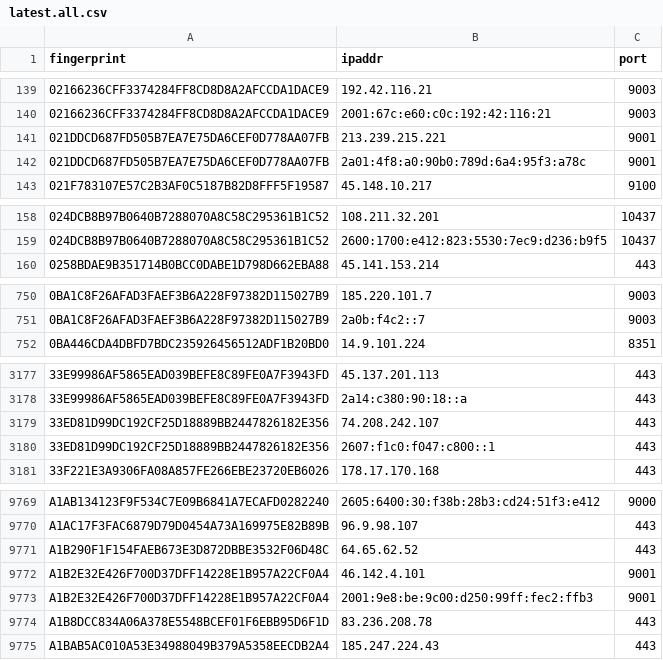
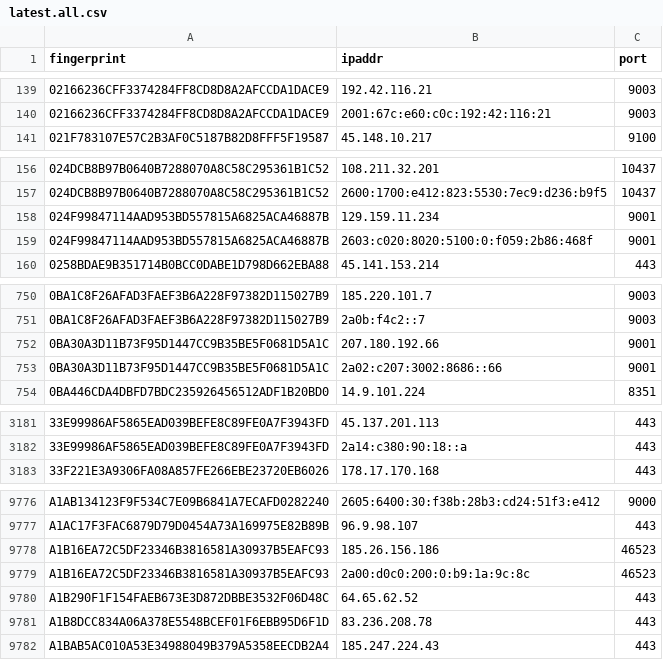
Before and after one commit to sec-js/tor-nodes, a CSV file: latest.all.csv, drawn as a sheet; only a part is shown, gaps mark what is left out; the diff covers the shown part only.

```diff
--- a/latest.all.csv
+++ b/latest.all.csv
@@ -140,4 +140,2 @@ fingerprint, ipaddr, port
 02166236CFF3374284FF8CD8D8A2AFCCDA1DACE9, 2001:67c:e60:c0c:192:42:116:21, 9003
-021DDCD687FD505B7EA7E75DA6CEF0D778AA07FB, 213.239.215.221, 9001
-021DDCD687FD505B7EA7E75DA6CEF0D778AA07FB, 2a01:4f8:a0:90b0:789d:6a4:95f3:a78c, 9001
 021F783107E57C2B3AF0C5187B82D8FFF5F19587, 45.148.10.217, 9100
@@ -159,2 +157,4 @@ fingerprint, ipaddr, port
 024DCB8B97B0640B7288070A8C58C295361B1C52, 2600:1700:e412:823:5530:7ec9:d236:b9f5, 10437
+024F99847114AAD953BD557815A6825ACA46887B, 129.159.11.234, 9001
+024F99847114AAD953BD557815A6825ACA46887B, 2603:c020:8020:5100:0:f059:2b86:468f, 9001
 0258BDAE9B351714B0BCC0DABE1D798D662EBA88, 45.141.153.214, 443
@@ -751,2 +751,4 @@ fingerprint, ipaddr, port
 0BA1C8F26AFAD3FAEF3B6A228F97382D115027B9, 2a0b:f4c2::7, 9003
+0BA30A3D11B73F95D1447CC9B35BE5F0681D5A1C, 207.180.192.66, 9001
+0BA30A3D11B73F95D1447CC9B35BE5F0681D5A1C, 2a02:c207:3002:8686::66, 9001
 0BA446CDA4DBFD7BDC235926456512ADF1B20BD0, 14.9.101.224, 8351
@@ -3178,4 +3182,2 @@ fingerprint, ipaddr, port
 33E99986AF5865EAD039BEFE8C89FE0A7F3943FD, 2a14:c380:90:18::a, 443
-33ED81D99DC192CF25D18889BB2447826182E356, 74.208.242.107, 443
-33ED81D99DC192CF25D18889BB2447826182E356, 2607:f1c0:f047:c800::1, 443
 33F221E3A9306FA08A857FE266EBE23720EB6026, 178.17.170.168, 443
@@ -9770,5 +9777,5 @@ A1AB134123F9F534C7E09B6841A7ECAFD0282240, 2605:6400:30:f38b:28b3:cd24:51f3:e412,
 A1AC17F3FAC6879D79D0454A73A169975E82B89B, 96.9.98.107, 443
+A1B16EA72C5DF23346B3816581A30937B5EAFC93, 185.26.156.186, 46523
+A1B16EA72C5DF23346B3816581A30937B5EAFC93, 2a00:d0c0:200:0:b9:1a:9c:8c, 46523
 A1B290F1F154FAEB673E3D872DBBE3532F06D48C, 64.65.62.52, 443
-A1B2E32E426F700D37DFF14228E1B957A22CF0A4, 46.142.4.101, 9001
-A1B2E32E426F700D37DFF14228E1B957A22CF0A4, 2001:9e8:be:9c00:d250:99ff:fec2:ffb3, 9001
 A1B8DCC834A06A378E5548BCEF01F6EBB95D6F1D, 83.236.208.78, 443
```
Also changed, not shown: 28 added rows, 20 removed rows and 4 edited cells elsewhere in this file, latest.exits.csv, latest.guards.csv.
